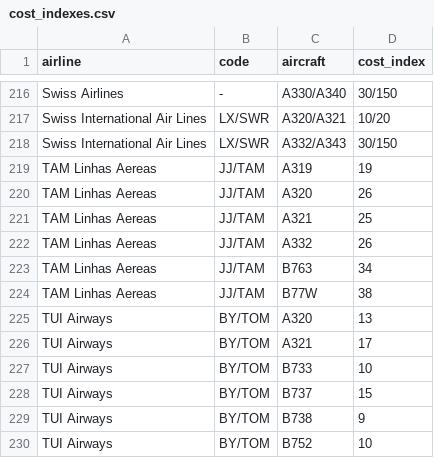
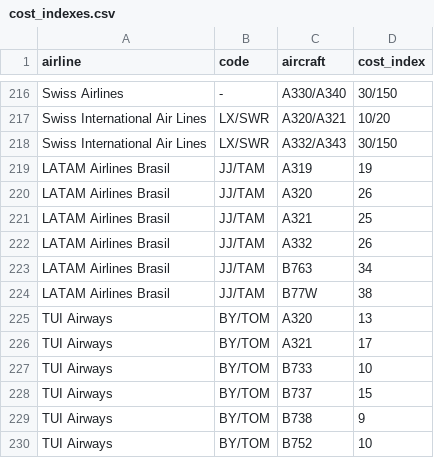
Before and after one commit to bigtajine/airline-cost-indexes, a CSV file: data/cost_indexes.csv, drawn as a sheet; only a part is shown, gaps mark what is left out; the diff covers the shown part only.

Commit message:
Verify names against IATA member registry, redesign lookup page
- Cross-checked airline names against iata.org's live member search:
  reverted SAS and Egyptair to IATA's actual registered spelling
  (my previous Wikipedia-based guesses overcorrected them), and updated
  TAM Linhas Aereas -> LATAM Airlines Brasil (current registered name)
- Replaced the plain <select> with a searchable typeahead + result card;
  tighter spacing, rounded surfaces, dark mode carried through

```diff
--- a/data/cost_indexes.csv
+++ b/data/cost_indexes.csv
@@ -218,8 +218,8 @@ Swiss International Air Lines,LX/SWR,A320/A321,10/20
 Swiss International Air Lines,LX/SWR,A332/A343,30/150
-TAM Linhas Aereas,JJ/TAM,A319,19
-TAM Linhas Aereas,JJ/TAM,A320,26
-TAM Linhas Aereas,JJ/TAM,A321,25
-TAM Linhas Aereas,JJ/TAM,A332,26
-TAM Linhas Aereas,JJ/TAM,B763,34
-TAM Linhas Aereas,JJ/TAM,B77W,38
+LATAM Airlines Brasil,JJ/TAM,A319,19
+LATAM Airlines Brasil,JJ/TAM,A320,26
+LATAM Airlines Brasil,JJ/TAM,A321,25
+LATAM Airlines Brasil,JJ/TAM,A332,26
+LATAM Airlines Brasil,JJ/TAM,B763,34
+LATAM Airlines Brasil,JJ/TAM,B77W,38
 TUI Airways,BY/TOM,A320,13
```
Also changed, not shown: 16 edited cells elsewhere in this file, 1 other file.
